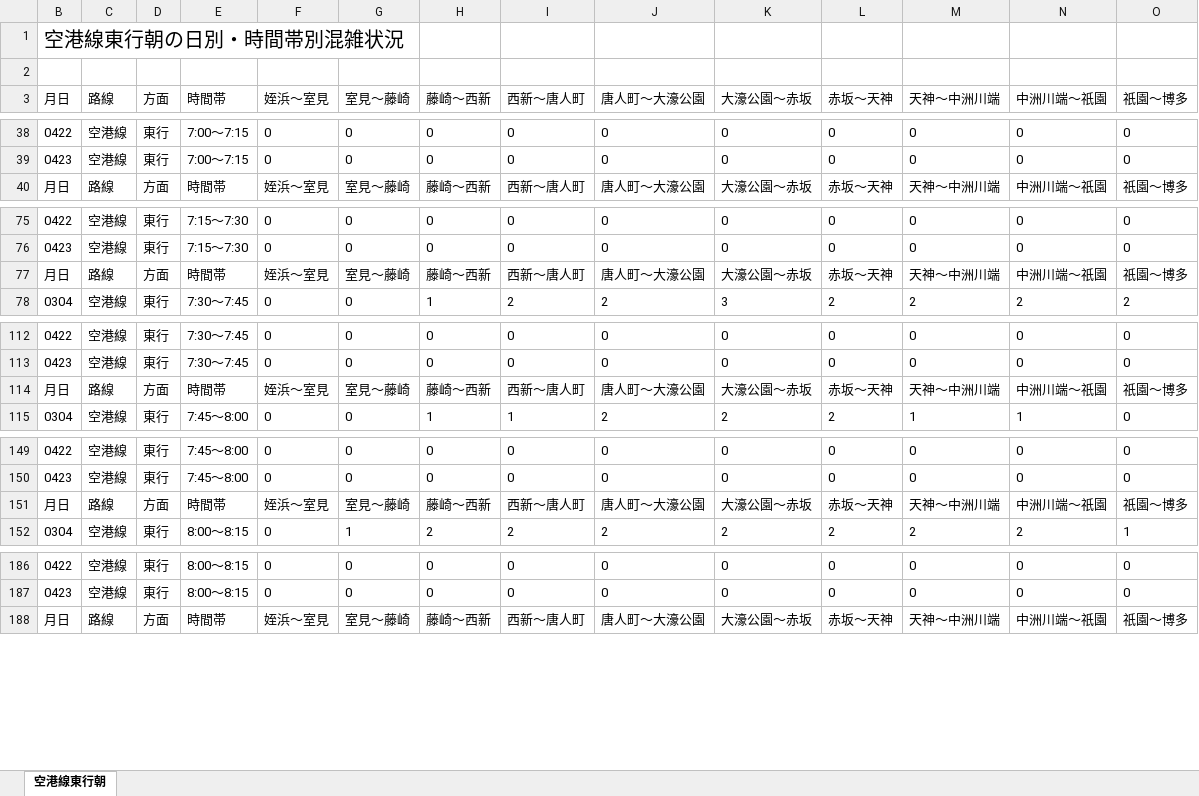
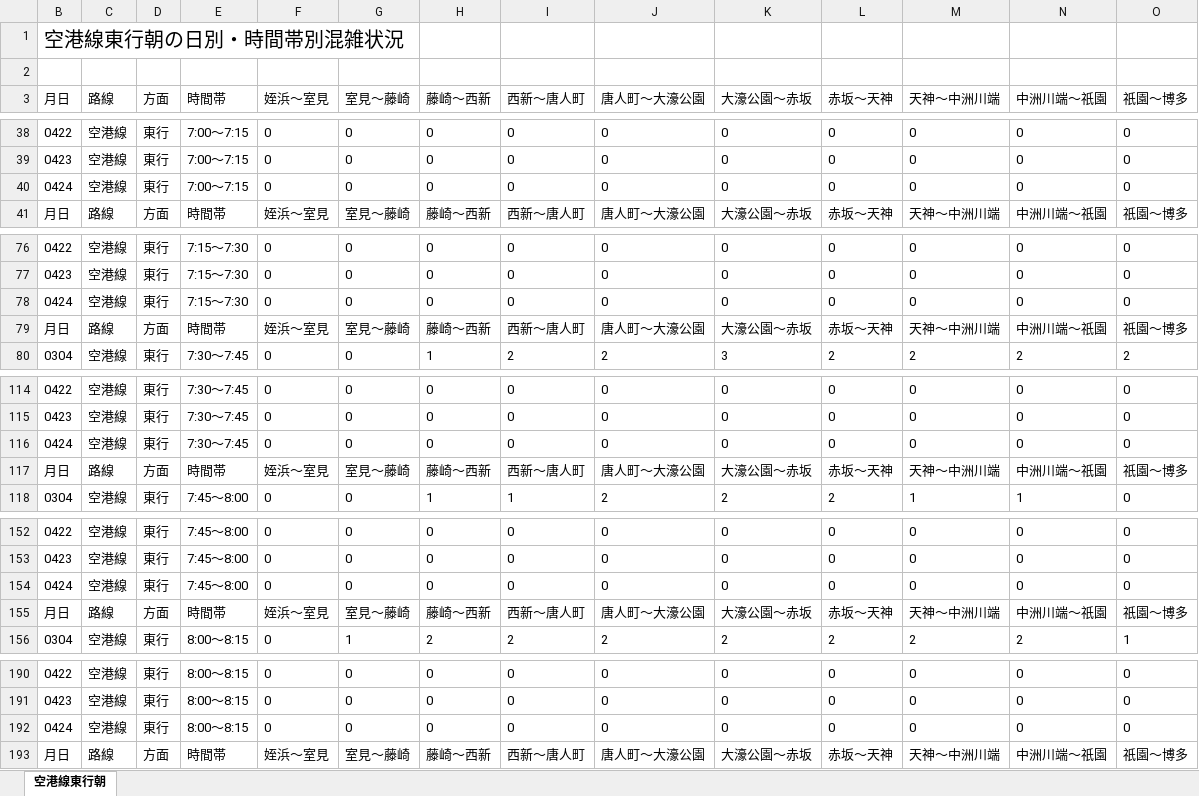
Before and after one commit to kuwayamamasayuki/konzatsu, an Excel workbook: 活用例/空港線東行朝の日別・時間帯別混雑状況.xlsx, sheet 空港線東行朝, drawn as a sheet; only a part is shown, gaps mark what is left out; values as stored, in another font and other column widths than the file's, no borders; conditional formats not drawn; rows hold the shown columns only; the diff covers the shown part only; the diff names each change by its address in the sheet, - before the commit and + after, or states it on an @@ line.

Commit message:
data update

```diff
--- a/活用例/空港線東行朝の日別・時間帯別混雑状況.xlsx (sheet 空港線東行朝)
+++ b/活用例/空港線東行朝の日別・時間帯別混雑状況.xlsx (sheet 空港線東行朝)
+row 40: 0424 | 空港線 | 東行 | 7:00～7:15 | 0 | 0 | 0 | 0 | 0 | 0 | 0 | 0 | 0 | 0
+row 78: 0424 | 空港線 | 東行 | 7:15～7:30 | 0 | 0 | 0 | 0 | 0 | 0 | 0 | 0 | 0 | 0
+row 116: 0424 | 空港線 | 東行 | 7:30～7:45 | 0 | 0 | 0 | 0 | 0 | 0 | 0 | 0 | 0 | 0
+row 154: 0424 | 空港線 | 東行 | 7:45～8:00 | 0 | 0 | 0 | 0 | 0 | 0 | 0 | 0 | 0 | 0
+row 192: 0424 | 空港線 | 東行 | 8:00～8:15 | 0 | 0 | 0 | 0 | 0 | 0 | 0 | 0 | 0 | 0
```
Also changed, not shown: 7 added rows elsewhere in this sheet, 活用例/大濠公園→赤坂の日別・時間帯別混雑状況.xlsx, 29 other files.
